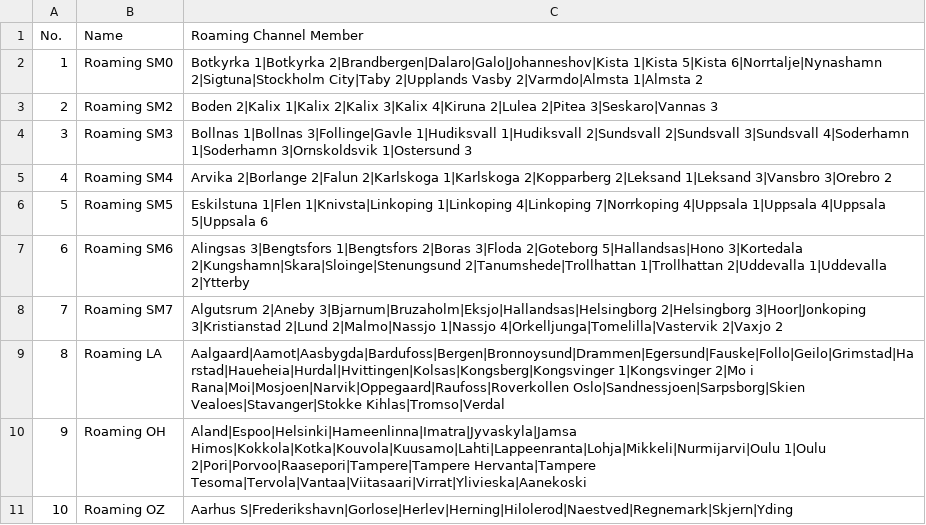
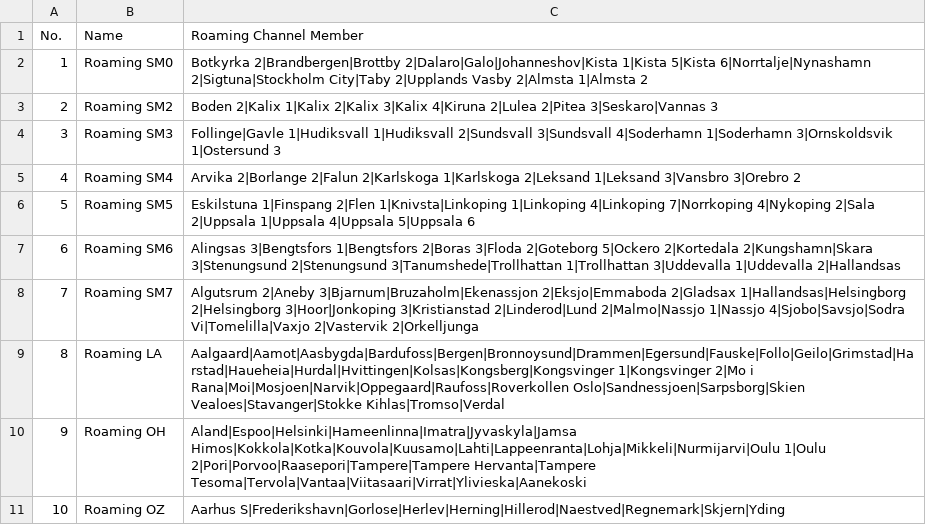
Before and after one commit to sm0rgm/at-d578uv, a CSV file: RoamingZone.CSV, drawn as a sheet.

Commit message:
2023-04-06

```diff
--- a/RoamingZone.CSV
+++ b/RoamingZone.CSV
@@ -1,11 +1,11 @@
 "No.","Name","Roaming Channel Member",
-"1","Roaming SM0","Botkyrka 1|Botkyrka 2|Brandbergen|Dalaro|Galo|Johanneshov|Kista 1|Kista 5|Kista 6|Norrtalje|Nynashamn 2|Sigtuna|Stockholm City|Taby 2|Upplands Vasby 2|Varmdo|Almsta 1|Almsta 2"
+"1","Roaming SM0","Botkyrka 2|Brandbergen|Brottby 2|Dalaro|Galo|Johanneshov|Kista 1|Kista 5|Kista 6|Norrtalje|Nynashamn 2|Sigtuna|Stockholm City|Taby 2|Upplands Vasby 2|Almsta 1|Almsta 2"
 "2","Roaming SM2","Boden 2|Kalix 1|Kalix 2|Kalix 3|Kalix 4|Kiruna 2|Lulea 2|Pitea 3|Seskaro|Vannas 3"
-"3","Roaming SM3","Bollnas 1|Bollnas 3|Follinge|Gavle 1|Hudiksvall 1|Hudiksvall 2|Sundsvall 2|Sundsvall 3|Sundsvall 4|Soderhamn 1|Soderhamn 3|Ornskoldsvik 1|Ostersund 3"
-"4","Roaming SM4","Arvika 2|Borlange 2|Falun 2|Karlskoga 1|Karlskoga 2|Kopparberg 2|Leksand 1|Leksand 3|Vansbro 3|Orebro 2"
-"5","Roaming SM5","Eskilstuna 1|Flen 1|Knivsta|Linkoping 1|Linkoping 4|Linkoping 7|Norrkoping 4|Uppsala 1|Uppsala 4|Uppsala 5|Uppsala 6"
-"6","Roaming SM6","Alingsas 3|Bengtsfors 1|Bengtsfors 2|Boras 3|Floda 2|Goteborg 5|Hallandsas|Hono 3|Kortedala 2|Kungshamn|Skara|Sloinge|Stenungsund 2|Tanumshede|Trollhattan 1|Trollhattan 2|Uddevalla 1|Uddevalla 2|Ytterby"
-"7","Roaming SM7","Algutsrum 2|Aneby 3|Bjarnum|Bruzaholm|Eksjo|Hallandsas|Helsingborg 2|Helsingborg 3|Hoor|Jonkoping 3|Kristianstad 2|Lund 2|Malmo|Nassjo 1|Nassjo 4|Orkelljunga|Tomelilla|Vastervik 2|Vaxjo 2"
+"3","Roaming SM3","Follinge|Gavle 1|Hudiksvall 1|Hudiksvall 2|Sundsvall 3|Sundsvall 4|Soderhamn 1|Soderhamn 3|Ornskoldsvik 1|Ostersund 3"
+"4","Roaming SM4","Arvika 2|Borlange 2|Falun 2|Karlskoga 1|Karlskoga 2|Leksand 1|Leksand 3|Vansbro 3|Orebro 2"
+"5","Roaming SM5","Eskilstuna 1|Finspang 2|Flen 1|Knivsta|Linkoping 1|Linkoping 4|Linkoping 7|Norrkoping 4|Nykoping 2|Sala 2|Uppsala 1|Uppsala 4|Uppsala 5|Uppsala 6"
+"6","Roaming SM6","Alingsas 3|Bengtsfors 1|Bengtsfors 2|Boras 3|Floda 2|Goteborg 5|Ockero 2|Kortedala 2|Kungshamn|Skara 3|Stenungsund 2|Stenungsund 3|Tanumshede|Trollhattan 1|Trollhattan 3|Uddevalla 1|Uddevalla 2|Hallandsas"
+"7","Roaming SM7","Algutsrum 2|Aneby 3|Bjarnum|Bruzaholm|Ekenassjon 2|Eksjo|Emmaboda 2|Gladsax 1|Hallandsas|Helsingborg 2|Helsingborg 3|Hoor|Jonkoping 3|Kristianstad 2|Linderod|Lund 2|Malmo|Nassjo 1|Nassjo 4|Sjobo|Savsjo|Sodra Vi|Tomelilla|Vaxjo 2|Vastervik 2|Orkelljunga"
 "8","Roaming LA","Aalgaard|Aamot|Aasbygda|Bardufoss|Bergen|Bronnoysund|Drammen|Egersund|Fauske|Follo|Geilo|Grimstad|Harstad|Haueheia|Hurdal|Hvittingen|Kolsas|Kongsberg|Kongsvinger 1|Kongsvinger 2|Mo i Rana|Moi|Mosjoen|Narvik|Oppegaard|Raufoss|Roverkollen Oslo|Sandnessjoen|Sarpsborg|Skien Vealoes|Stavanger|Stokke Kihlas|Tromso|Verdal"
 "9","Roaming OH","Aland|Espoo|Helsinki|Hameenlinna|Imatra|Jyvaskyla|Jamsa Himos|Kokkola|Kotka|Kouvola|Kuusamo|Lahti|Lappeenranta|Lohja|Mikkeli|Nurmijarvi|Oulu 1|Oulu 2|Pori|Porvoo|Raasepori|Tampere|Tampere Hervanta|Tampere Tesoma|Tervola|Vantaa|Viitasaari|Virrat|Ylivieska|Aanekoski"
-"10","Roaming OZ","Aarhus S|Frederikshavn|Gorlose|Herlev|Herning|Hilolerod|Naestved|Regnemark|Skjern|Yding"
+"10","Roaming OZ","Aarhus S|Frederikshavn|Gorlose|Herlev|Herning|Hillerod|Naestved|Regnemark|Skjern|Yding"
```
